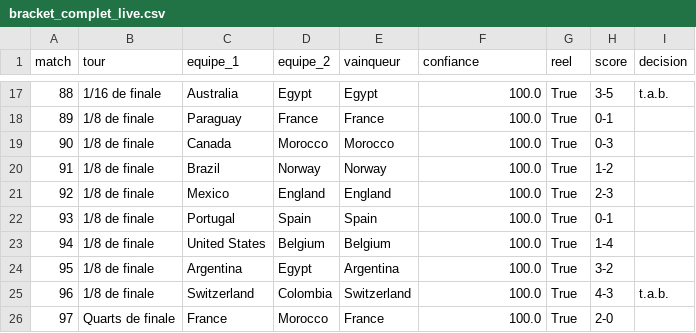
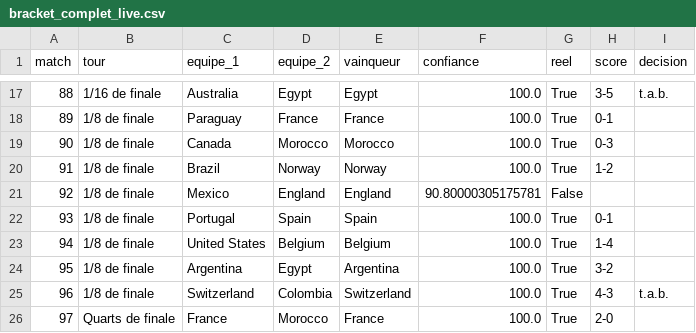
Before and after one commit to antoine62232/pronos-foot-ia, a CSV file: data/bracket_complet_live.csv, drawn as a sheet; only a part is shown, gaps mark what is left out.

```diff
--- a/data/bracket_complet_live.csv
+++ b/data/bracket_complet_live.csv
@@ -20,3 +20,3 @@ match,tour,equipe_1,equipe_2,vainqueur,confiance,reel,score,decision
 91,1/8 de finale,Brazil,Norway,Norway,100.0,True,1-2,
-92,1/8 de finale,Mexico,England,England,100.0,True,2-3,
+92,1/8 de finale,Mexico,England,England,90.80000305175781,False,,
 93,1/8 de finale,Portugal,Spain,Spain,100.0,True,0-1,
```
Also changed, not shown: data/resultats_reels.csv.
